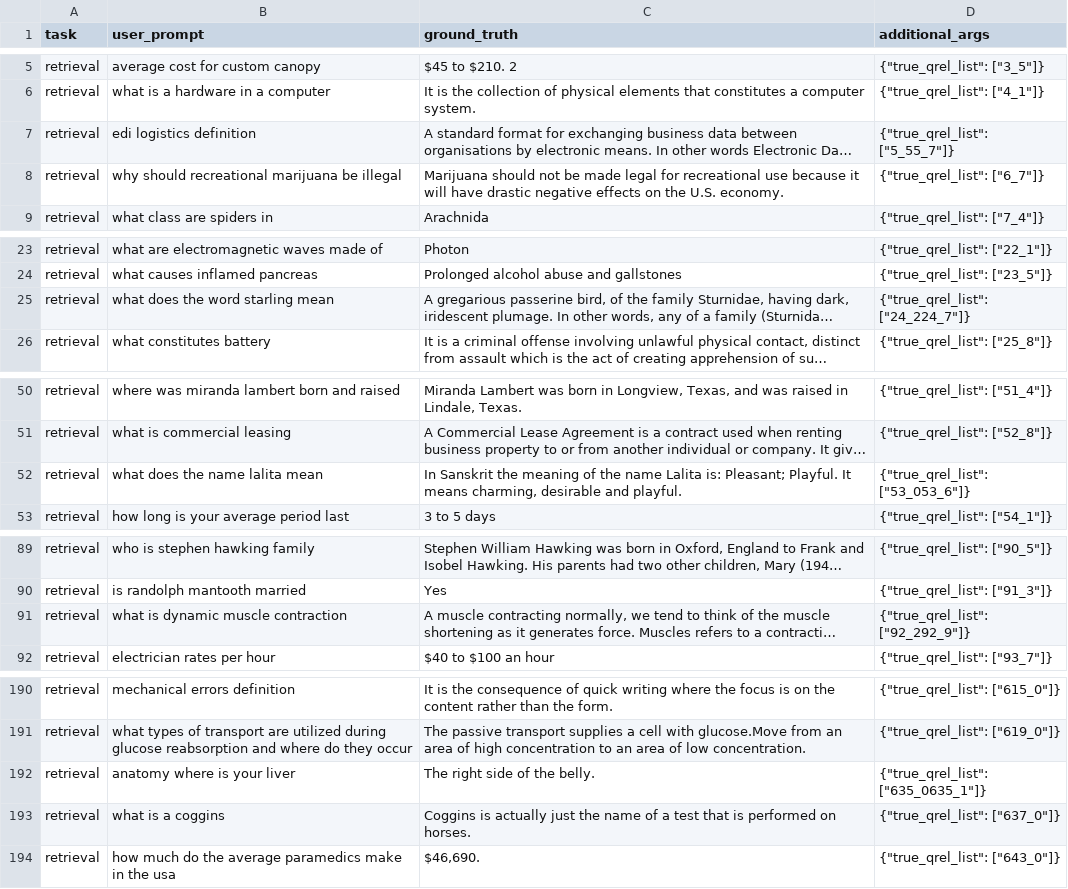
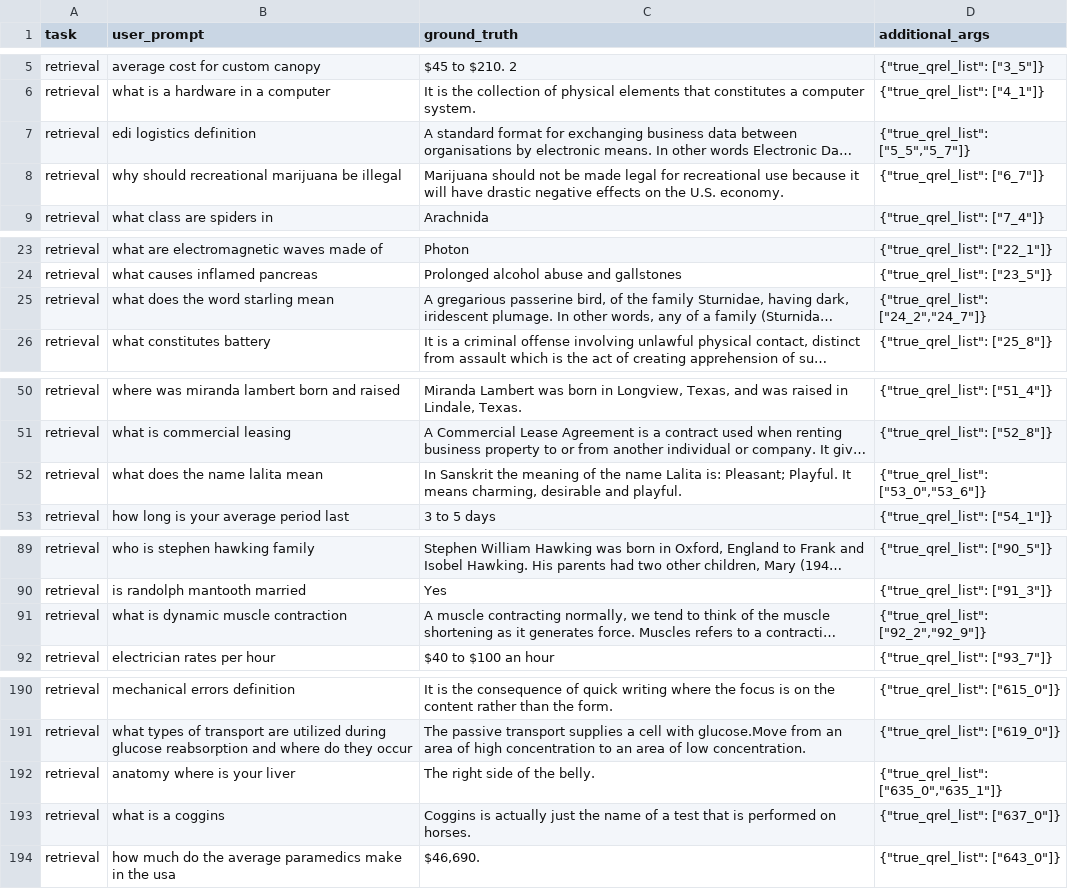
Before and after one commit to yAquila/RAGSmith, a CSV file: rag_pipeline/default_datasets/retrieval_withgen.csv, drawn as a sheet; only a part is shown, gaps mark what is left out; long unchanged cells end in …; the diff covers the shown part only; the diff names each change by its address in the sheet, - before the commit and + after, or states it on an @@ line.

Commit message:
modular_implementations converted into a folder, dataset errors fixed

```diff
--- a/rag_pipeline/default_datasets/retrieval_withgen.csv
+++ b/rag_pipeline/default_datasets/retrieval_withgen.csv
-D7 (additional_args): {"true_qrel_list": ["5_55_7"]}
+D7 (additional_args): {"true_qrel_list": ["5_5","5_7"]}
-D25 (additional_args): {"true_qrel_list": ["24_224_7"]}
+D25 (additional_args): {"true_qrel_list": ["24_2","24_7"]}
-D52 (additional_args): {"true_qrel_list": ["53_053_6"]}
+D52 (additional_args): {"true_qrel_list": ["53_0","53_6"]}
-D91 (additional_args): {"true_qrel_list": ["92_292_9"]}
+D91 (additional_args): {"true_qrel_list": ["92_2","92_9"]}
-D192 (additional_args): {"true_qrel_list": ["635_0635_1"]}
+D192 (additional_args): {"true_qrel_list": ["635_0","635_1"]}
```
Also changed, not shown: 1 edited cell elsewhere in this file, 16 other files.
